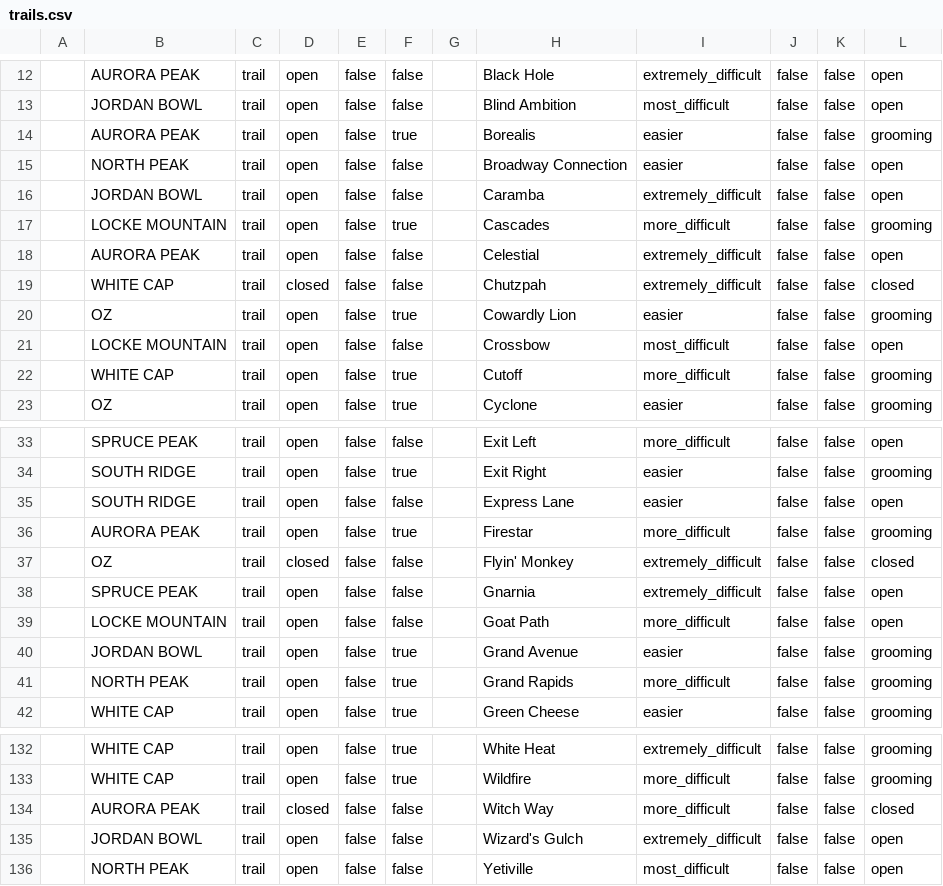
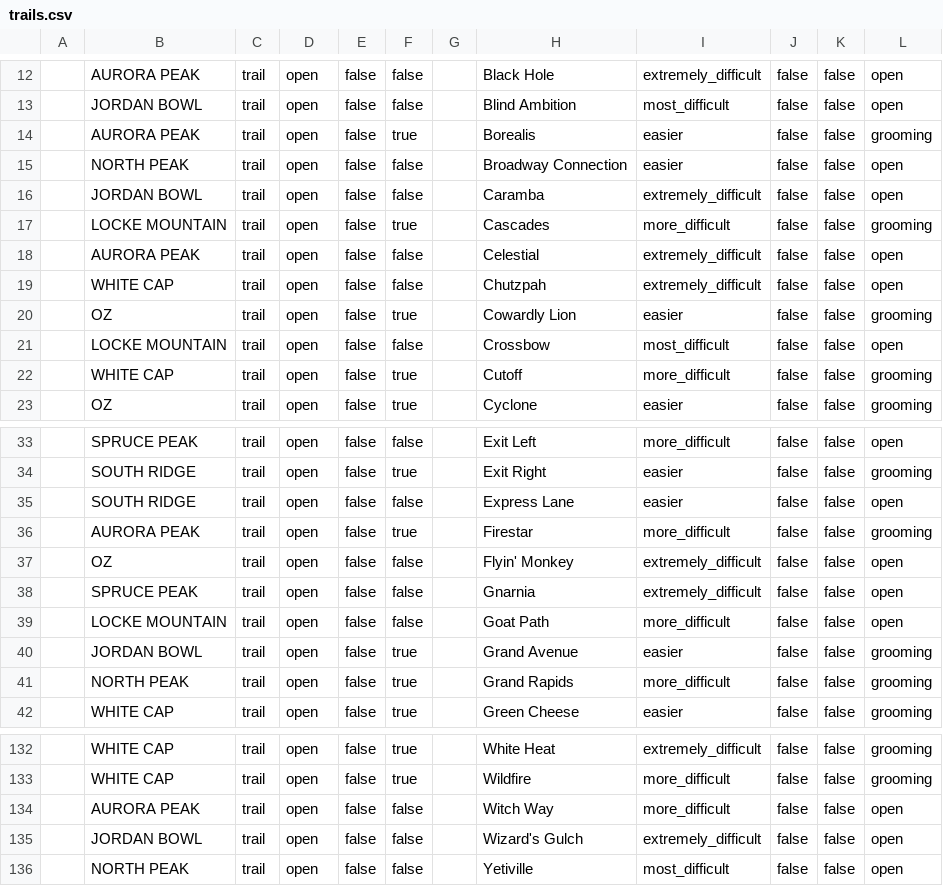
Before and after one commit to abkfenris/SundayRiverConditions, a CSV file: trails.csv, drawn as a sheet; only a part is shown, gaps mark what is left out; the diff names each change by its address in the sheet, - before the commit and + after, or states it on an @@ line.

```diff
--- a/trails.csv
+++ b/trails.csv
-D19: closed
+D19: open
-L19: closed
+L19: open
-D37: closed
+D37: open
-L37: closed
+L37: open
-D134: closed
+D134: open
-L134: closed
+L134: open
```
Also changed, not shown: 1 other file.
